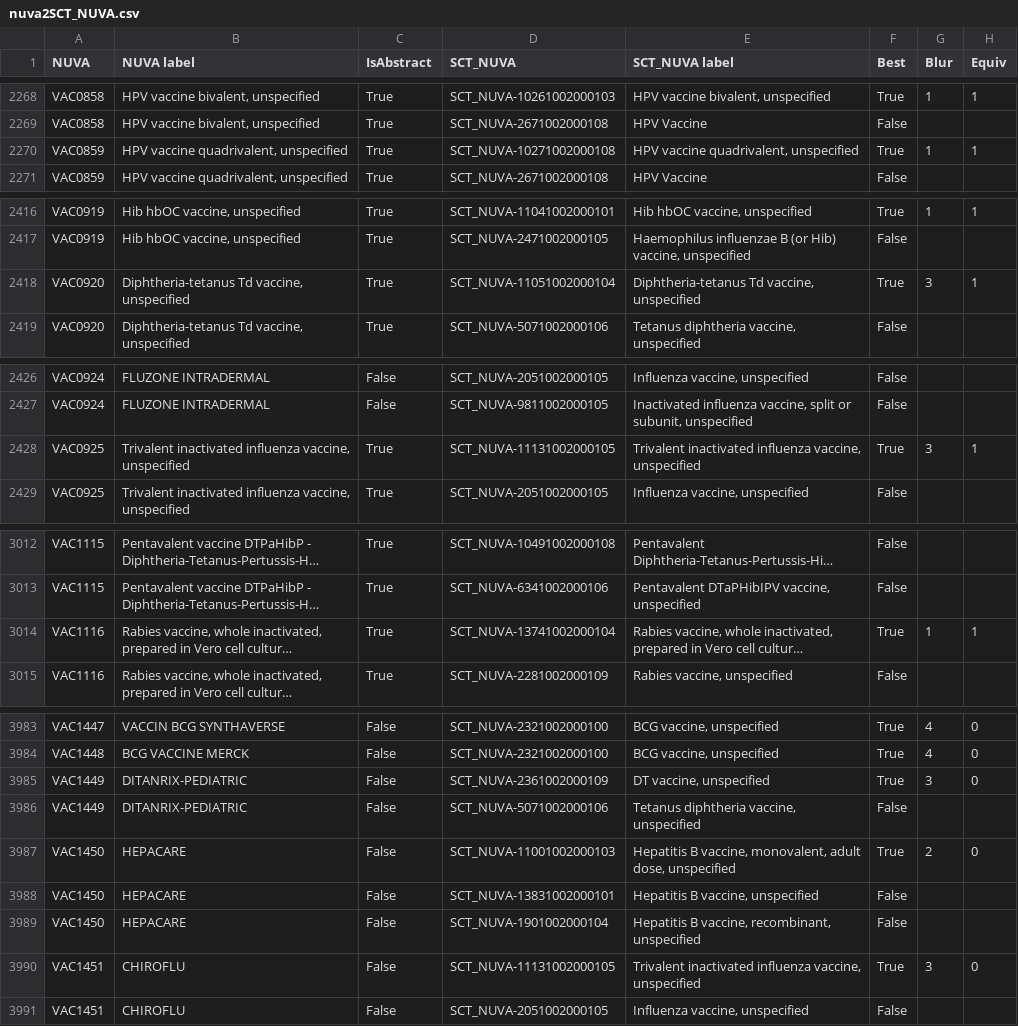
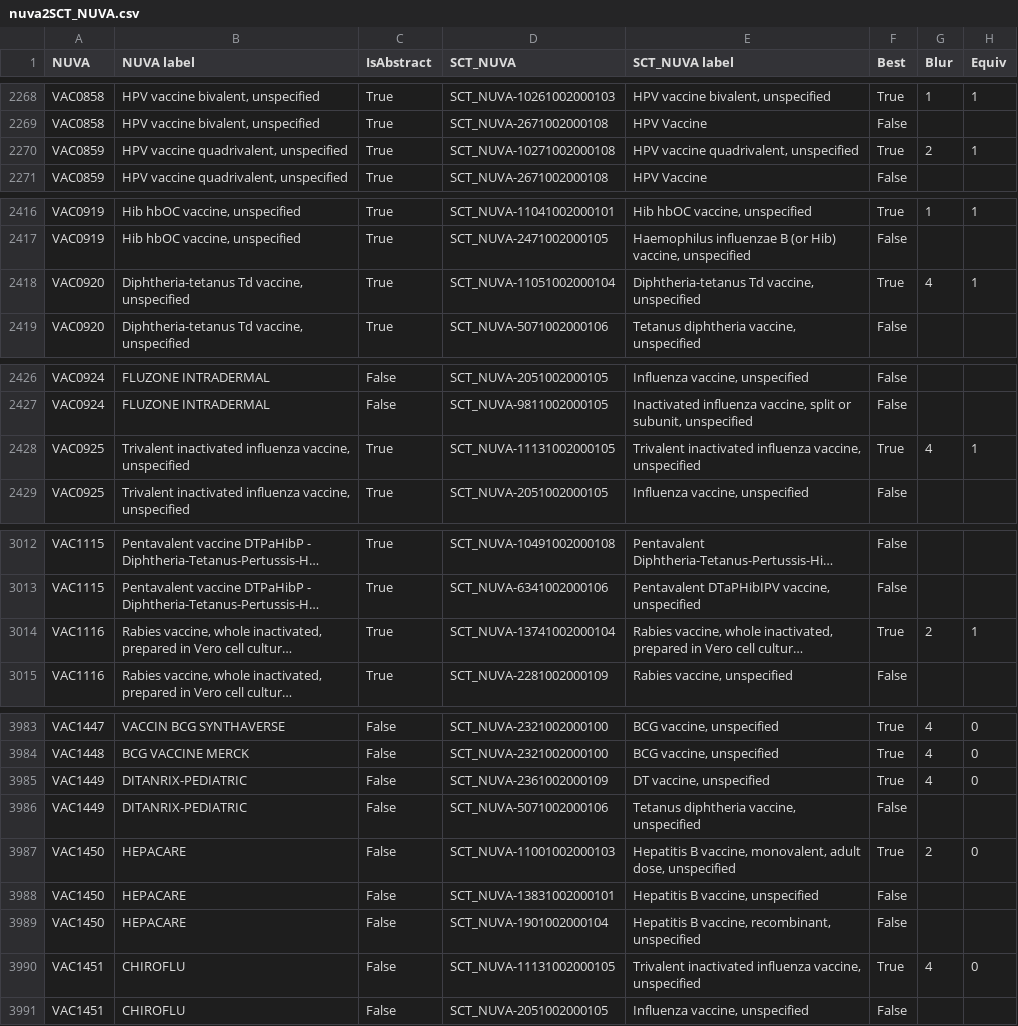
Before and after one commit to IVC-NUVA/NUVA, a CSV file: Release/Alignments/SCT_NUVA/nuva2SCT_NUVA.csv, drawn as a sheet; only a part is shown, gaps mark what is left out; long unchanged cells end in …; the diff covers the shown part only; the diff names each change by its address in the sheet, - before the commit and + after, or states it on an @@ line.

```diff
--- a/Release/Alignments/SCT_NUVA/nuva2SCT_NUVA.csv
+++ b/Release/Alignments/SCT_NUVA/nuva2SCT_NUVA.csv
-G2270 (Blur): 1
+G2270 (Blur): 2
-G2418 (Blur): 3
+G2418 (Blur): 4
-G2428 (Blur): 3
+G2428 (Blur): 4
-G3014 (Blur): 1
+G3014 (Blur): 2
-G3985 (Blur): 3
+G3985 (Blur): 4
-G3990 (Blur): 3
+G3990 (Blur): 4
```
Also changed, not shown: 21 added rows and 12 edited cells elsewhere in this file, Release/Alignments/CPT/nuva2CPT.csv, Release/Alignments/CVX/nuva2CVX.csv, 54 other files.
